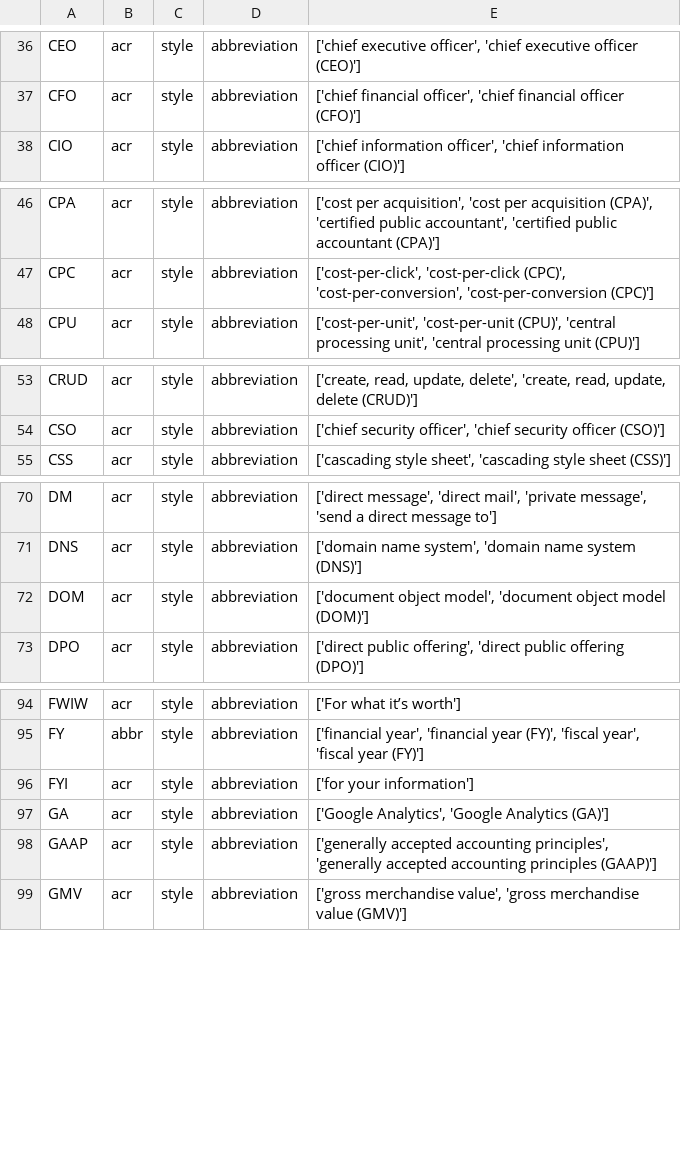
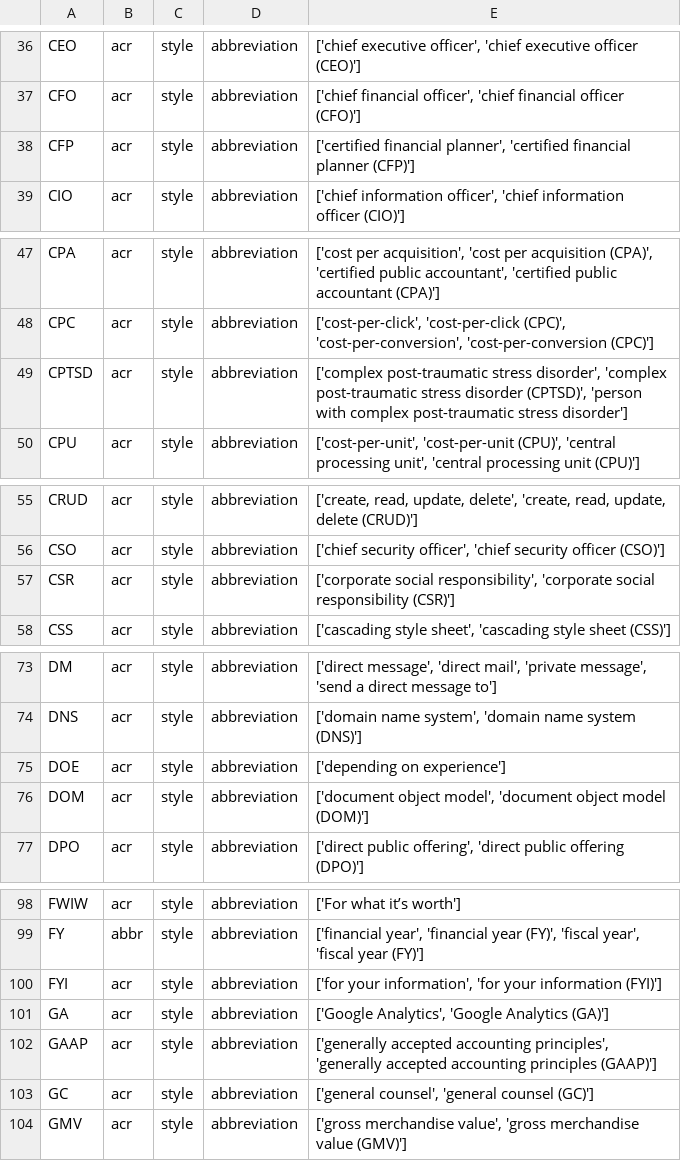
Before and after one commit to witty-works/nlp_api, a CSV file: training_data/en-US/abbreviations.csv, drawn as a sheet; only a part is shown, gaps mark what is left out; the diff covers the shown part only.

```diff
--- a/training_data/en-US/abbreviations.csv
+++ b/training_data/en-US/abbreviations.csv
@@ -37,2 +37,3 @@ CEO,acr,style,abbreviation,"['chief executive officer', 'chief executive officer
 CFO,acr,style,abbreviation,"['chief financial officer', 'chief financial officer (CFO)']"
+CFP,acr,style,abbreviation,"['certified financial planner', 'certified financial planner (CFP)']"
 CIO,acr,style,abbreviation,"['chief information officer', 'chief information officer (CIO)']"
@@ -47,2 +48,3 @@ CPA,acr,style,abbreviation,"['cost per acquisition', 'cost per acquisition (CPA)
 CPC,acr,style,abbreviation,"['cost-per-click', 'cost-per-click (CPC)', 'cost-per-conversion', 'cost-per-conversion (CPC)']"
+CPTSD,acr,style,abbreviation,"['complex post-traumatic stress disorder', 'complex post-traumatic stress disorder (CPTSD)', 'person with complex post-traumatic stress disorder']"
 CPU,acr,style,abbreviation,"['cost-per-unit', 'cost-per-unit (CPU)', 'central processing unit', 'central processing unit (CPU)']"
@@ -54,2 +56,3 @@ CRUD,acr,style,abbreviation,"['create, read, update, delete', 'create, read, upd
 CSO,acr,style,abbreviation,"['chief security officer', 'chief security officer (CSO)']"
+CSR,acr,style,abbreviation,"['corporate social responsibility', 'corporate social responsibility (CSR)']"
 CSS,acr,style,abbreviation,"['cascading style sheet', 'cascading style sheet (CSS)']"
@@ -71,2 +74,3 @@ DM,acr,style,abbreviation,"['direct message', 'direct mail', 'private message',
 DNS,acr,style,abbreviation,"['domain name system', 'domain name system (DNS)']"
+DOE,acr,style,abbreviation,['depending on experience']
 DOM,acr,style,abbreviation,"['document object model', 'document object model (DOM)']"
@@ -95,5 +99,6 @@ FWIW,acr,style,abbreviation,['For what it’s worth']
 FY,abbr,style,abbreviation,"['financial year', 'financial year (FY)', 'fiscal year', 'fiscal year (FY)']"
-FYI,acr,style,abbreviation,['for your information']
+FYI,acr,style,abbreviation,"['for your information', 'for your information (FYI)']"
 GA,acr,style,abbreviation,"['Google Analytics', 'Google Analytics (GA)']"
 GAAP,acr,style,abbreviation,"['generally accepted accounting principles', 'generally accepted accounting principles (GAAP)']"
+GC,acr,style,abbreviation,"['general counsel', 'general counsel (GC)']"
 GMV,acr,style,abbreviation,"['gross merchandise value', 'gross merchandise value (GMV)']"
```
Also changed, not shown: 1 added row and 1 edited cell elsewhere in this file, training_data/en-US/gendered_noun_words.csv, training_data/en-US/gendered_sentences.csv, 8 other files.
